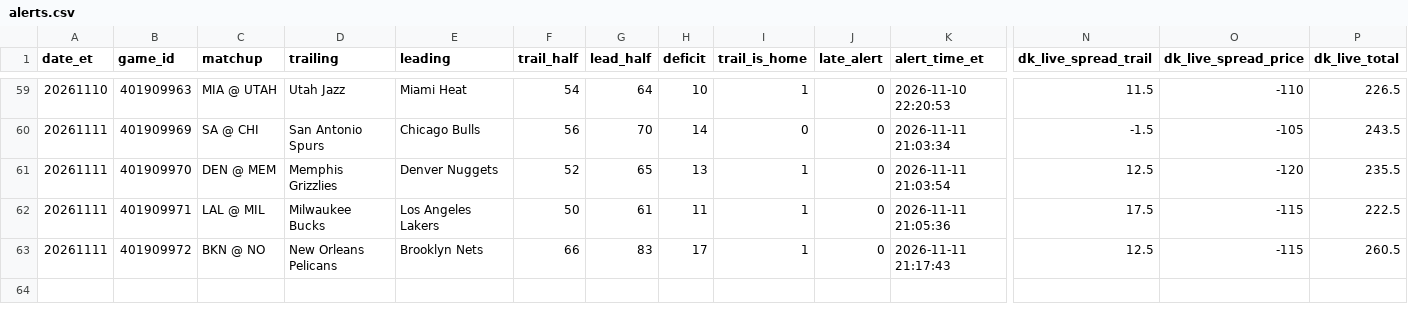
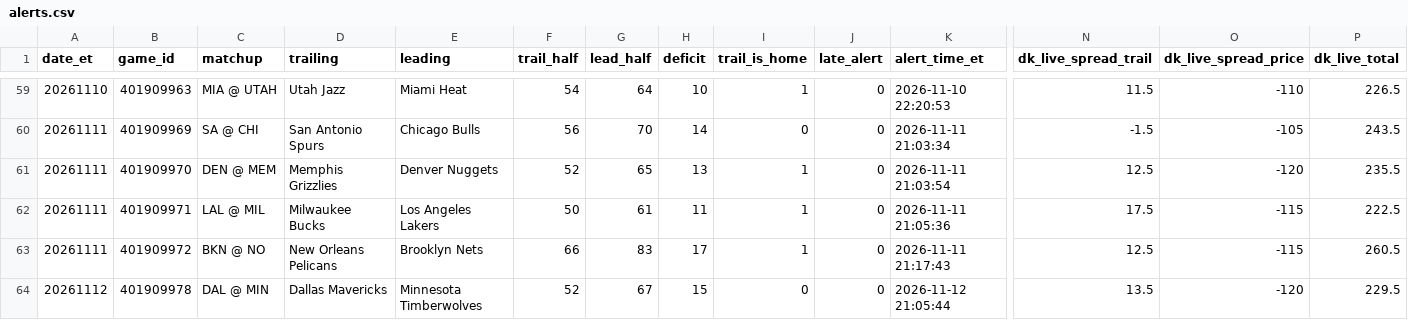
Before and after one commit to TeamComeback/2H-Comeback, a CSV file: data/alerts.csv, drawn as a sheet; only a part is shown, gaps mark what is left out; rows hold the shown columns only; the diff names each change by its address in the sheet, - before the commit and + after, or states it on an @@ line.

Commit message:
Alert log 2026-11-13

```diff
--- a/data/alerts.csv
+++ b/data/alerts.csv
+row 64: 20261112 | 401909978 | DAL @ MIN | Dallas Mavericks | Minnesota Timberwolves | 52 | 67 | 15 | 0 | 0 | 2026-11-12 21:05:44 | 13.5 | -120 | 229.5
```
